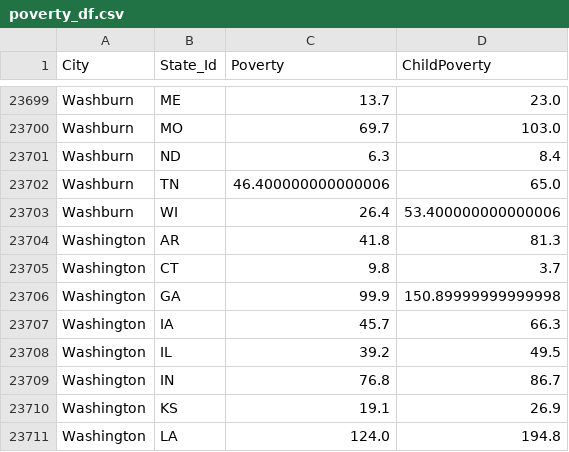
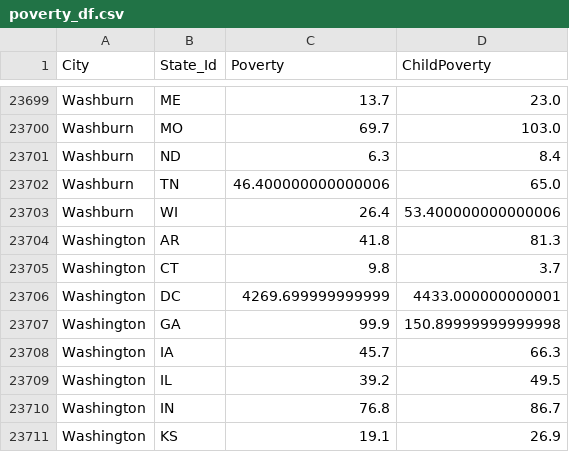
Before and after one commit to BloomTech-Labs/PT17_cityspire-d-ds, a CSV file: notebooks/census_data/census_csv/poverty_df.csv, drawn as a sheet; only a part is shown, gaps mark what is left out; the shorter side is filled out with more unchanged rows; the diff names each change by its address in the sheet, - before the commit and + after, or states it on an @@ line.

Commit message:
Update census data with DC info

```diff
--- a/notebooks/census_data/census_csv/poverty_df.csv
+++ b/notebooks/census_data/census_csv/poverty_df.csv
+row 23706: Washington | DC | 4269.699999999999 | 4433.000000000001
```
Also changed, not shown: notebooks/census_data/census_csv/employment_df.csv, notebooks/census_data/census_csv/employment_ratio_df.csv, 5 other files.
